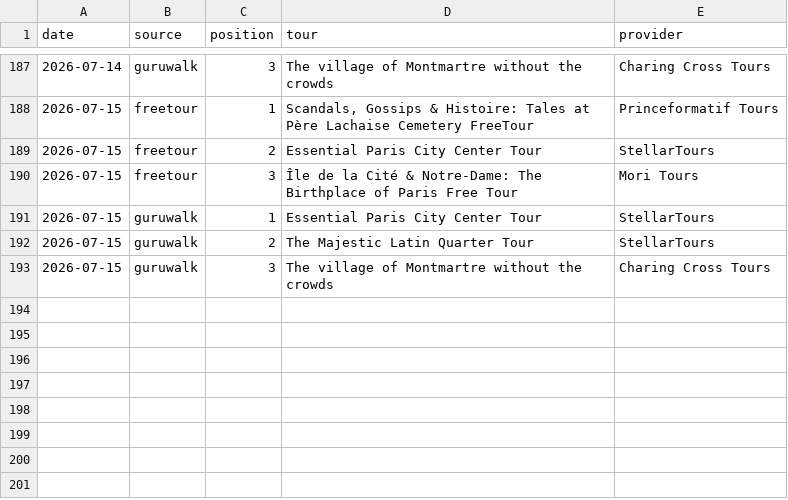
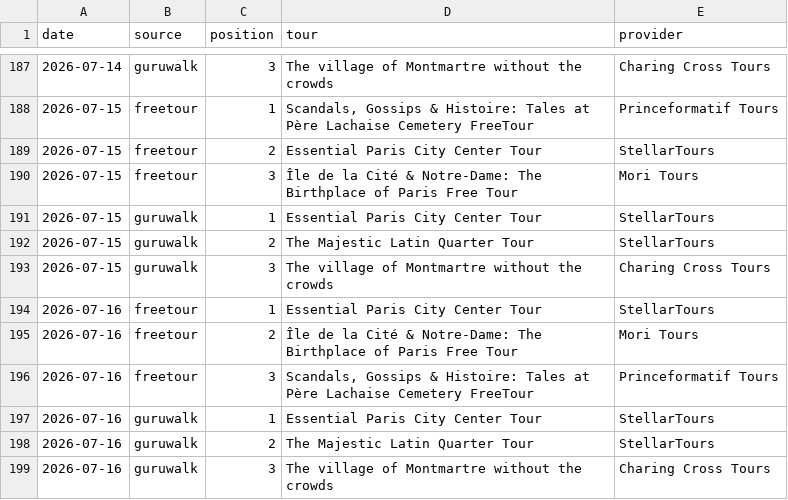
Before and after one commit to LR033/freetour-tracker, a CSV file: top3.csv, drawn as a sheet; only a part is shown, gaps mark what is left out.

```diff
--- a/top3.csv
+++ b/top3.csv
@@ -193 +193,7 @@ date,source,position,tour,provider
 2026-07-15,guruwalk,3,The village of Montmartre without the crowds,Charing Cross Tours
+2026-07-16,freetour,1,Essential Paris City Center Tour,StellarTours
+2026-07-16,freetour,2,Île de la Cité & Notre-Dame: The Birthplace of Paris Free Tour,Mori Tours
+2026-07-16,freetour,3,"Scandals, Gossips & Histoire: Tales at Père Lachaise Cemetery FreeTour",Princeformatif Tours
+2026-07-16,guruwalk,1,Essential Paris City Center Tour,StellarTours
+2026-07-16,guruwalk,2,The Majestic Latin Quarter Tour,StellarTours
+2026-07-16,guruwalk,3,The village of Montmartre without the crowds,Charing Cross Tours
```
Also changed, not shown: rankings.csv.
